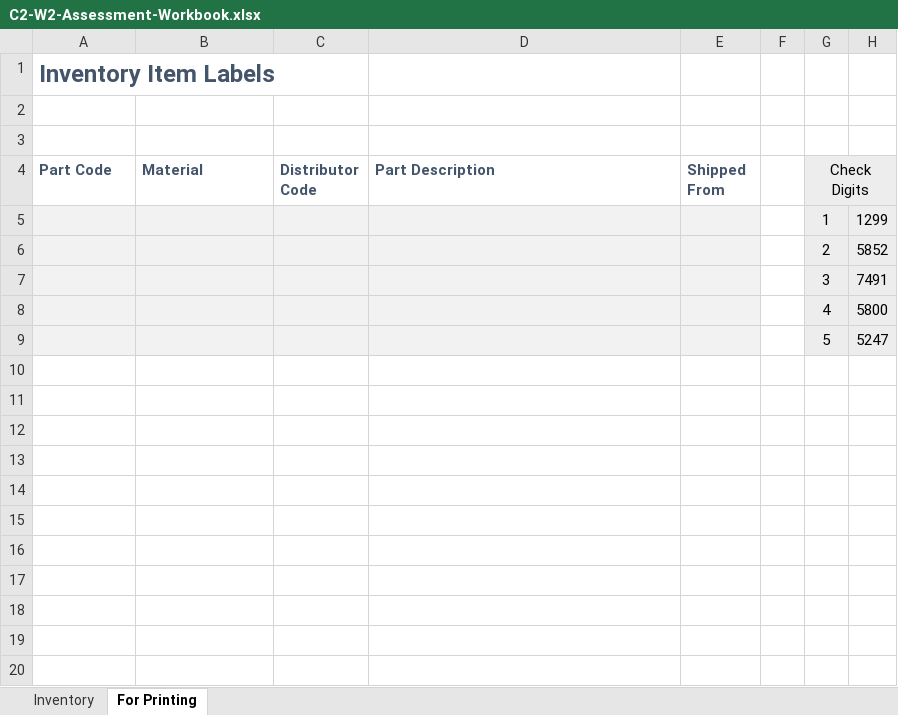
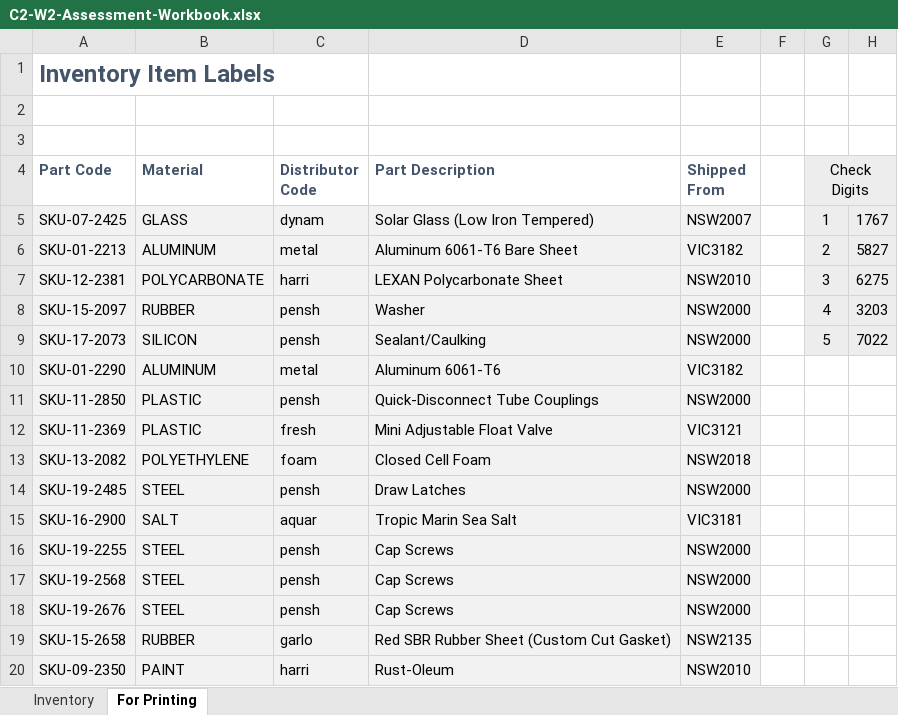
Before and after one commit to Noodle96/excel-skills-for-business, an Excel workbook: 02-intermediate-1/material_curso/modulo-02/assessment/C2-W2-Assessment-Workbook.xlsx, sheet For Printing, drawn as a sheet; only a part is shown; values as stored, in another font and other column widths than the file's, no borders; removed rows and columns are numbered as before the commit, all else as after; the diff covers the shown part only; the diff names each change by its address in the sheet, - before the commit and + after, or states it on an @@ line.

Commit message:
add: update C2-W2 Assessment Workbook for Module 2

```diff
--- a/02-intermediate-1/material_curso/modulo-02/assessment/C2-W2-Assessment-Workbook.xlsx (sheet For Printing)
+++ b/02-intermediate-1/material_curso/modulo-02/assessment/C2-W2-Assessment-Workbook.xlsx (sheet For Printing)
-row 5:  |  |  |  |  |  | 1 | 1299
-row 6:  |  |  |  |  |  | 2 | 5852
-row 7:  |  |  |  |  |  | 3 | 7491
-row 8:  |  |  |  |  |  | 4 | 5800
-row 9:  |  |  |  |  |  | 5 | 5247
+row 5: SKU-07-2425 | GLASS | dynam | Solar Glass (Low Iron Tempered) | NSW2007 |  | 1 | 1767
+row 6: SKU-01-2213 | ALUMINUM | metal | Aluminum 6061-T6 Bare Sheet | VIC3182 |  | 2 | 5827
+row 7: SKU-12-2381 | POLYCARBONATE | harri | LEXAN Polycarbonate Sheet | NSW2010 |  | 3 | 6275
+row 8: SKU-15-2097 | RUBBER | pensh | Washer | NSW2000 |  | 4 | 3203
+row 9: SKU-17-2073 | SILICON | pensh | Sealant/Caulking | NSW2000 |  | 5 | 7022
+row 10: SKU-01-2290 | ALUMINUM | metal | Aluminum 6061-T6 | VIC3182
+row 11: SKU-11-2850 | PLASTIC | pensh | Quick-Disconnect Tube Couplings | NSW2000
+row 12: SKU-11-2369 | PLASTIC | fresh | Mini Adjustable Float Valve | VIC3121
+row 13: SKU-13-2082 | POLYETHYLENE | foam | Closed Cell Foam | NSW2018
+row 14: SKU-19-2485 | STEEL | pensh | Draw Latches | NSW2000
+row 15: SKU-16-2900 | SALT | aquar | Tropic Marin Sea Salt | VIC3181
+row 16: SKU-19-2255 | STEEL | pensh | Cap Screws | NSW2000
+row 17: SKU-19-2568 | STEEL | pensh | Cap Screws | NSW2000
+row 18: SKU-19-2676 | STEEL | pensh | Cap Screws | NSW2000
+row 19: SKU-15-2658 | RUBBER | garlo | Red SBR Rubber Sheet (Custom Cut Gasket) | NSW2135
+row 20: SKU-09-2350 | PAINT | harri | Rust-Oleum | NSW2010
```
Also changed, not shown: 16 added rows elsewhere in this sheet, sheet Inventory.
